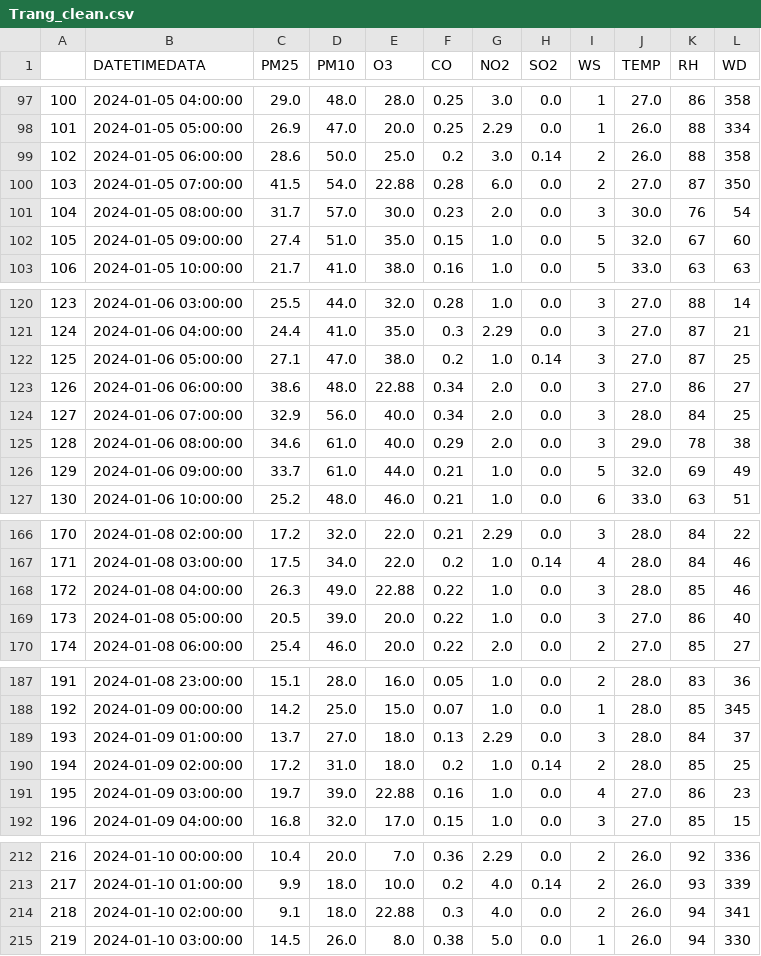
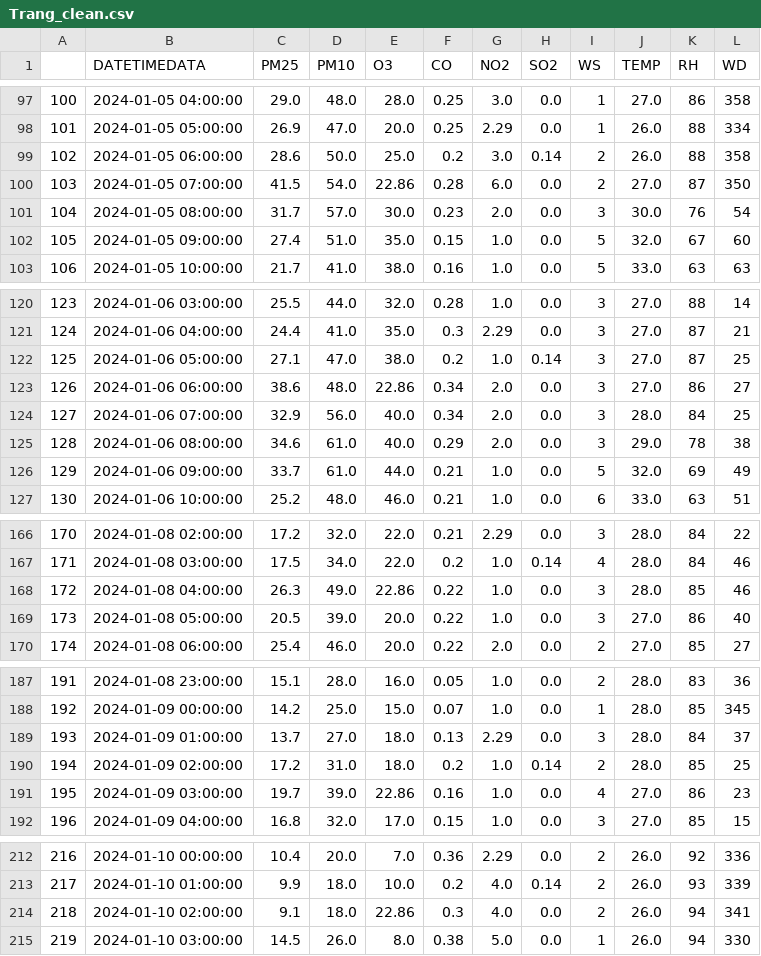
Before and after one commit to jayjiratta/predict_pm2.5, a CSV file: datafile/Trang_clean.csv, drawn as a sheet; only a part is shown, gaps mark what is left out; the diff covers the shown part only.

```diff
--- a/datafile/Trang_clean.csv
+++ b/datafile/Trang_clean.csv
@@ -99,3 +99,3 @@
 102,2024-01-05 06:00:00,28.6,50.0,25.0,0.2,3.0,0.14,2,26.0,88,358
-103,2024-01-05 07:00:00,41.5,54.0,22.88,0.28,6.0,0.0,2,27.0,87,350
+103,2024-01-05 07:00:00,41.5,54.0,22.86,0.28,6.0,0.0,2,27.0,87,350
 104,2024-01-05 08:00:00,31.7,57.0,30.0,0.23,2.0,0.0,3,30.0,76,54
@@ -122,3 +122,3 @@
 125,2024-01-06 05:00:00,27.1,47.0,38.0,0.2,1.0,0.14,3,27.0,87,25
-126,2024-01-06 06:00:00,38.6,48.0,22.88,0.34,2.0,0.0,3,27.0,86,27
+126,2024-01-06 06:00:00,38.6,48.0,22.86,0.34,2.0,0.0,3,27.0,86,27
 127,2024-01-06 07:00:00,32.9,56.0,40.0,0.34,2.0,0.0,3,28.0,84,25
@@ -167,3 +167,3 @@
 171,2024-01-08 03:00:00,17.5,34.0,22.0,0.2,1.0,0.14,4,28.0,84,46
-172,2024-01-08 04:00:00,26.3,49.0,22.88,0.22,1.0,0.0,3,28.0,85,46
+172,2024-01-08 04:00:00,26.3,49.0,22.86,0.22,1.0,0.0,3,28.0,85,46
 173,2024-01-08 05:00:00,20.5,39.0,20.0,0.22,1.0,0.0,3,27.0,86,40
@@ -190,3 +190,3 @@
 194,2024-01-09 02:00:00,17.2,31.0,18.0,0.2,1.0,0.14,2,28.0,85,25
-195,2024-01-09 03:00:00,19.7,39.0,22.88,0.16,1.0,0.0,4,27.0,86,23
+195,2024-01-09 03:00:00,19.7,39.0,22.86,0.16,1.0,0.0,4,27.0,86,23
 196,2024-01-09 04:00:00,16.8,32.0,17.0,0.15,1.0,0.0,3,27.0,85,15
@@ -213,3 +213,3 @@
 217,2024-01-10 01:00:00,9.9,18.0,10.0,0.2,4.0,0.14,2,26.0,93,339
-218,2024-01-10 02:00:00,9.1,18.0,22.88,0.3,4.0,0.0,2,26.0,94,341
+218,2024-01-10 02:00:00,9.1,18.0,22.86,0.3,4.0,0.0,2,26.0,94,341
 219,2024-01-10 03:00:00,14.5,26.0,8.0,0.38,5.0,0.0,1,26.0,94,330
```
Also changed, not shown: 2 added rows and 68 edited cells elsewhere in this file, datafile/mean_value.csv, datafile/test.csv, 6 other files.
